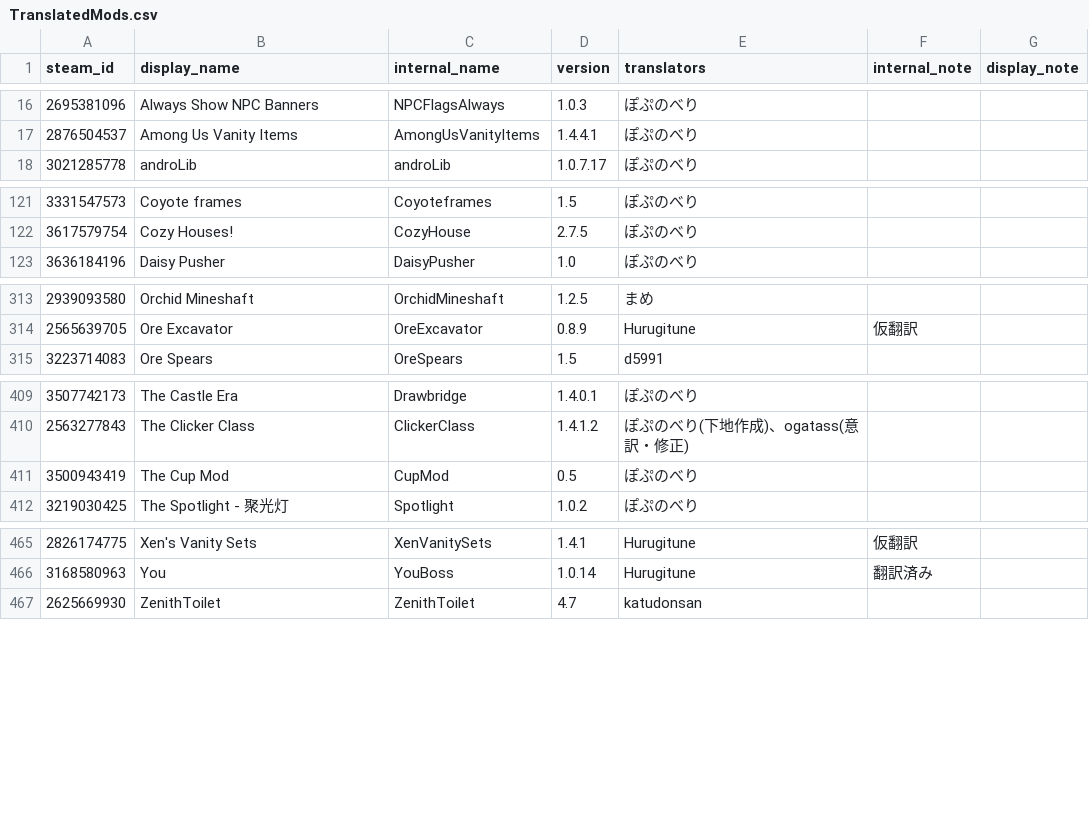
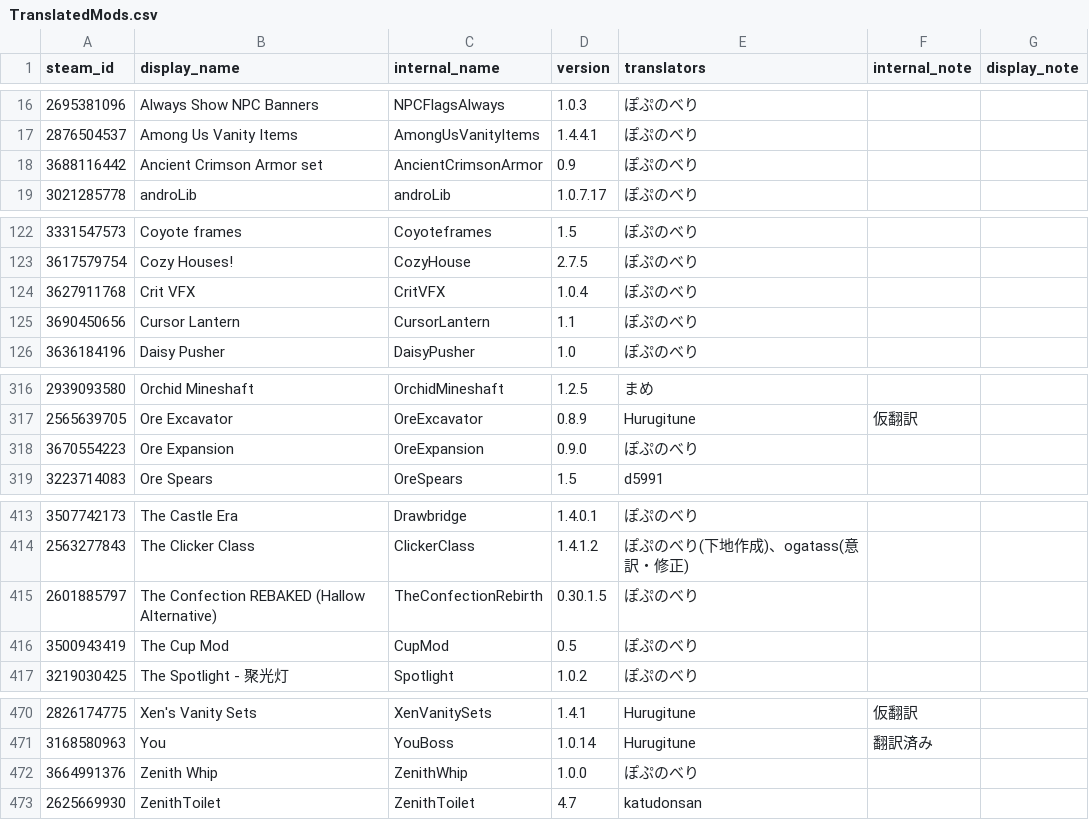
Before and after one commit to Taccom368/TMLHonyaku, a CSV file: TranslatedMods.csv, drawn as a sheet; only a part is shown, gaps mark what is left out; the diff names each change by its address in the sheet, - before the commit and + after, or states it on an @@ line.

```diff
--- a/TranslatedMods.csv
+++ b/TranslatedMods.csv
+row 18: 3688116442 | Ancient Crimson Armor set | AncientCrimsonArmor | 0.9 | ぽぷのべり
+row 124: 3627911768 | Crit VFX | CritVFX | 1.0.4 | ぽぷのべり
+row 125: 3690450656 | Cursor Lantern | CursorLantern | 1.1 | ぽぷのべり
+row 318: 3670554223 | Ore Expansion | OreExpansion | 0.9.0 | ぽぷのべり
+row 415: 2601885797 | The Confection REBAKED (Hallow Alternative) | TheConfectionRebirth | 0.30.1.5 | ぽぷのべり
+row 472: 3664991376 | Zenith Whip | ZenithWhip | 1.0.0 | ぽぷのべり
```
Also changed, not shown: 7 other files.
